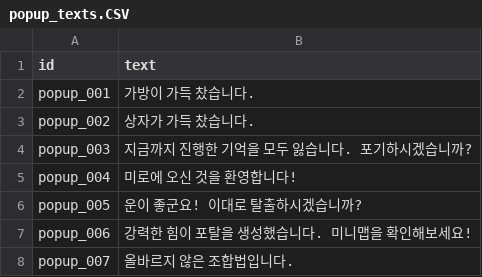
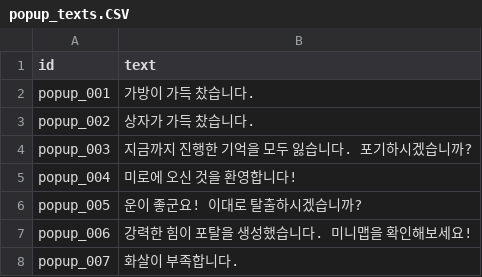
Before and after one commit to LingteaLuv/Project_personal, a CSV file: Assets/Resources/popup_texts.CSV, drawn as a sheet.

```diff
--- a/Assets/Resources/popup_texts.CSV
+++ b/Assets/Resources/popup_texts.CSV
@@ -7,2 +7,2 @@ popup_005,운이 좋군요! 이대로 탈출하시겠습니까?
 popup_006,강력한 힘이 포탈을 생성했습니다. 미니맵을 확인해보세요!
-popup_007,올바르지 않은 조합법입니다.
+popup_007,화살이 부족합니다.
```
Also changed, not shown: 5 other files.
